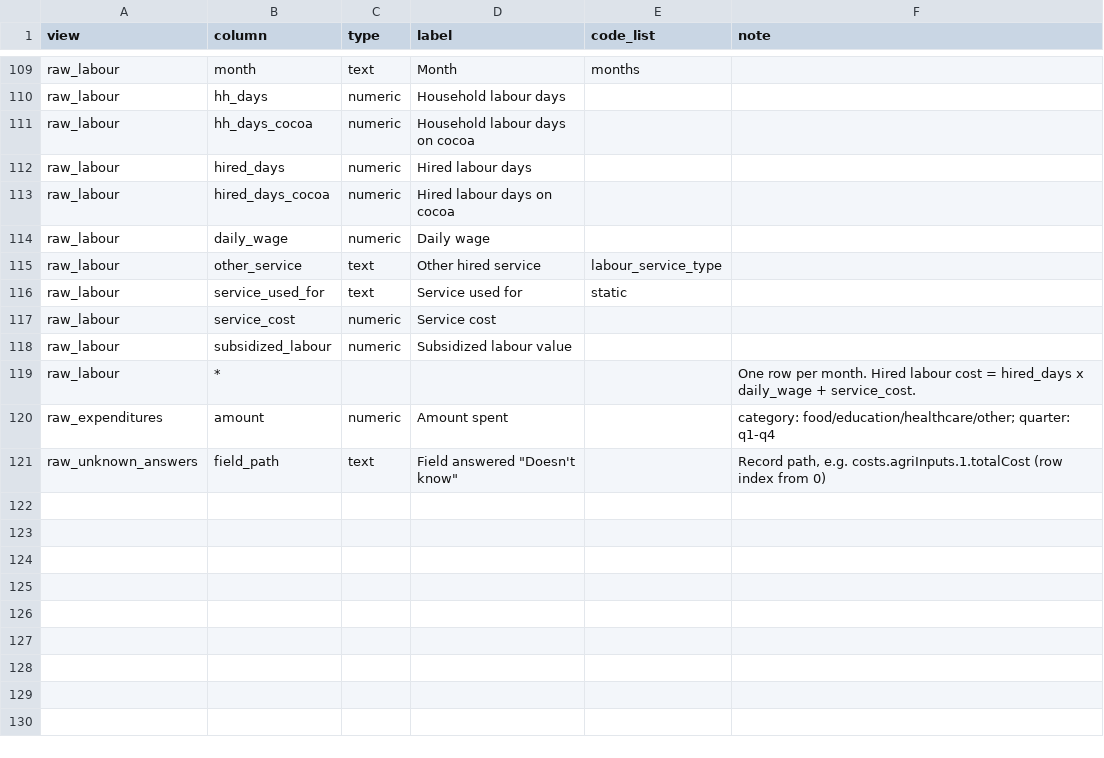
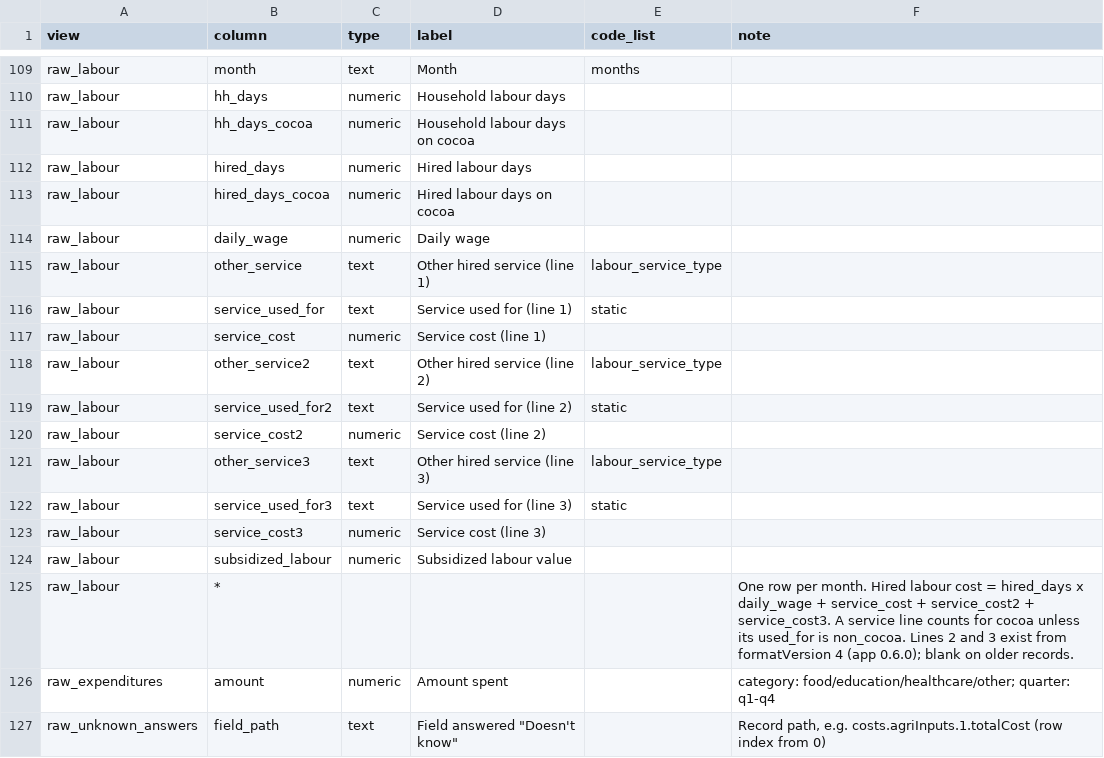
Before and after one commit to jsbolivarza/Cocoa-CHIS, a CSV file: analysis/codebook/columns.csv, drawn as a sheet; only a part is shown, gaps mark what is left out.

```diff
--- a/analysis/codebook/columns.csv
+++ b/analysis/codebook/columns.csv
@@ -114,7 +114,13 @@ raw_labour,hired_days_cocoa,numeric,Hired labour days on cocoa,,
 raw_labour,daily_wage,numeric,Daily wage,,
-raw_labour,other_service,text,Other hired service,labour_service_type,
-raw_labour,service_used_for,text,Service used for,static,
-raw_labour,service_cost,numeric,Service cost,,
+raw_labour,other_service,text,Other hired service (line 1),labour_service_type,
+raw_labour,service_used_for,text,Service used for (line 1),static,
+raw_labour,service_cost,numeric,Service cost (line 1),,
+raw_labour,other_service2,text,Other hired service (line 2),labour_service_type,
+raw_labour,service_used_for2,text,Service used for (line 2),static,
+raw_labour,service_cost2,numeric,Service cost (line 2),,
+raw_labour,other_service3,text,Other hired service (line 3),labour_service_type,
+raw_labour,service_used_for3,text,Service used for (line 3),static,
+raw_labour,service_cost3,numeric,Service cost (line 3),,
 raw_labour,subsidized_labour,numeric,Subsidized labour value,,
-raw_labour,*,,,,One row per month. Hired labour cost = hired_days x daily_wage + service_cost.
+raw_labour,*,,,,One row per month. Hired labour cost = hired_days x daily_wage + service_cost + service_cost2 + service_cost3. A service line counts for cocoa unless its used_for is non_cocoa. Lines 2 and 3 exist from formatVersion 4 (app 0.6.0); blank on older records.
 raw_expenditures,amount,numeric,Amount spent,,category: food/education/healthcare/other; quarter: q1-q4
```
Also changed, not shown: analysis/codebook/options.csv, 7 other files.
